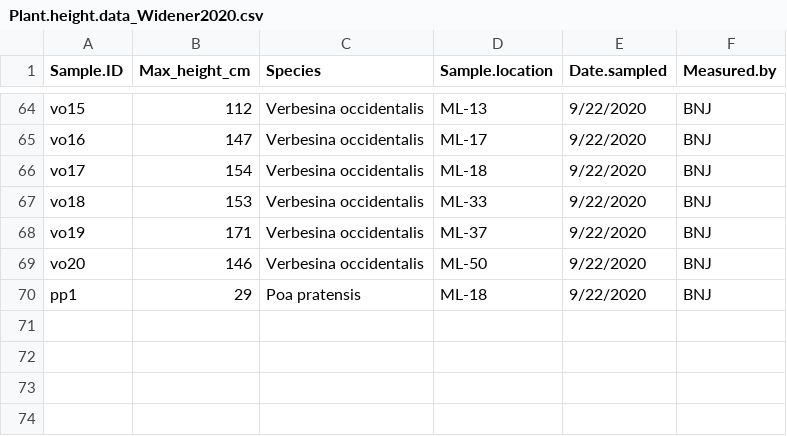
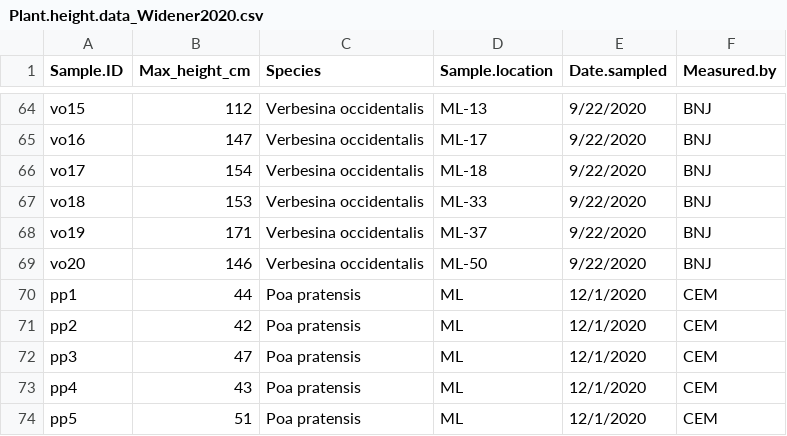
Before and after one commit to ritagrunberg/plant-community-SSE, a CSV file: Data/Plant.height.data_Widener2020.csv, drawn as a sheet; only a part is shown, gaps mark what is left out.

Commit message:
Update Plant.height.data_Widener2020.csv

```diff
--- a/Data/Plant.height.data_Widener2020.csv
+++ b/Data/Plant.height.data_Widener2020.csv
@@ -69,2 +69,6 @@ vo19,171,Verbesina occidentalis,ML-37,9/22/2020,BNJ
 vo20,146,Verbesina occidentalis,ML-50,9/22/2020,BNJ
-pp1,29,Poa pratensis,ML-18,9/22/2020,BNJ
+pp1,44,Poa pratensis,ML,12/1/2020,CEM
+pp2,42,Poa pratensis,ML,12/1/2020,CEM
+pp3,47,Poa pratensis,ML,12/1/2020,CEM
+pp4,43,Poa pratensis,ML,12/1/2020,CEM
+pp5,51,Poa pratensis,ML,12/1/2020,CEM
```
